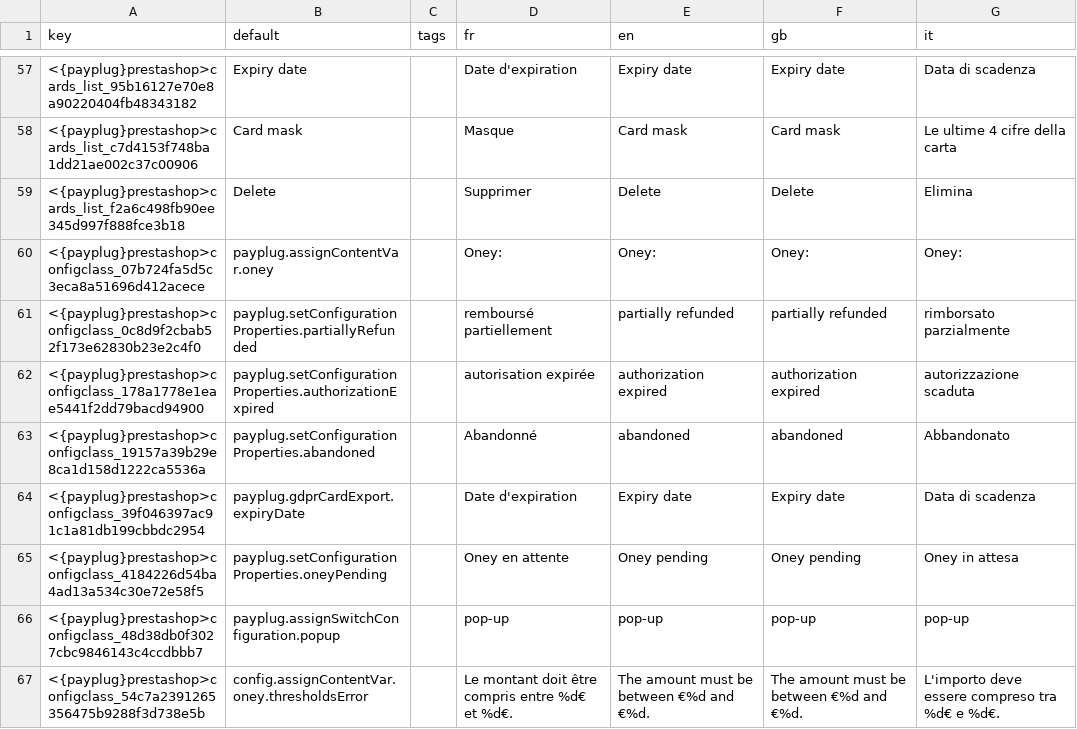
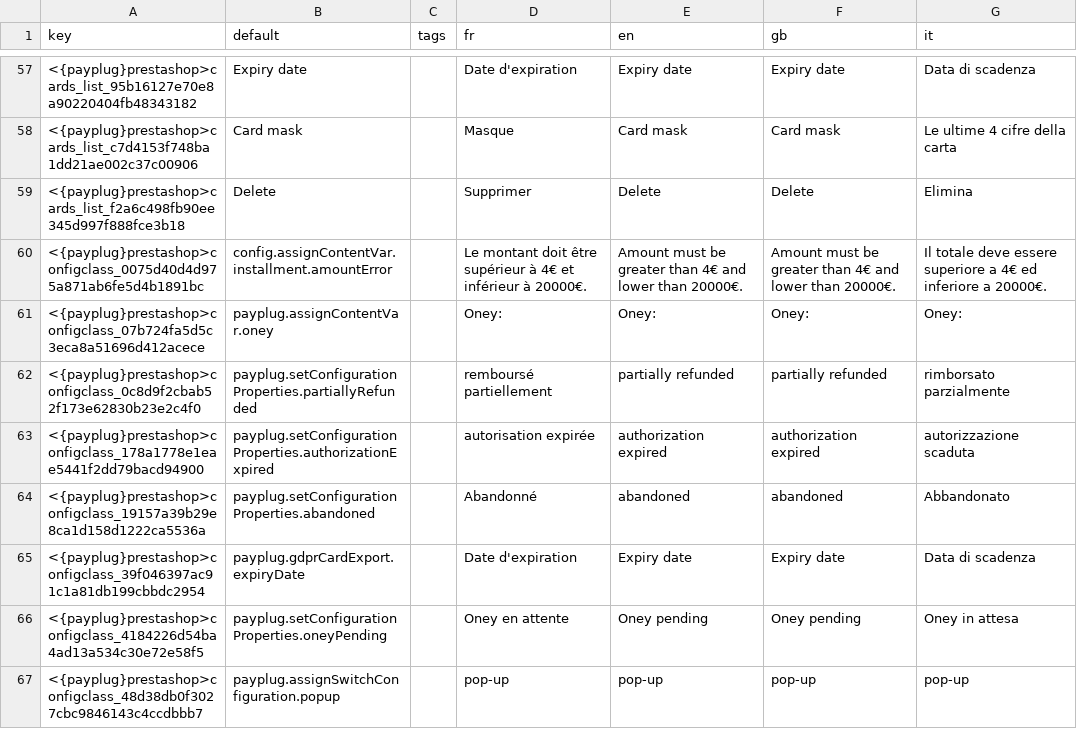
Before and after one commit to payplug/payplug-prestashop, a CSV file: dev/dist/payplug/translations.csv, drawn as a sheet; only a part is shown, gaps mark what is left out; the shorter side is filled out with more unchanged rows.

Commit message:
PRE-1014 new dev on installments

```diff
--- a/dev/dist/payplug/translations.csv
+++ b/dev/dist/payplug/translations.csv
@@ -59,2 +59,3 @@ key;default;tags;fr;en;gb;it
 <{payplug}prestashop>cards_list_f2a6c498fb90ee345d997f888fce3b18;Delete;;Supprimer;Delete;Delete;Elimina
+<{payplug}prestashop>configclass_0075d40d4d975a871ab6fe5d4b1891bc;config.assignContentVar.installment.amountError;;Le montant doit être supérieur à 4€ et inférieur à 20000€.;Amount must be greater than 4€ and lower than 20000€.;Amount must be greater than 4€ and lower than 20000€.;Il totale deve essere superiore a 4€ ed inferiore a 20000€.
 <{payplug}prestashop>configclass_07b724fa5d5c3eca8a51696d412acece;payplug.assignContentVar.oney;;"Oney: ";"Oney: ";"Oney: ";Oney:
```
Also changed, not shown: 9 other files.
